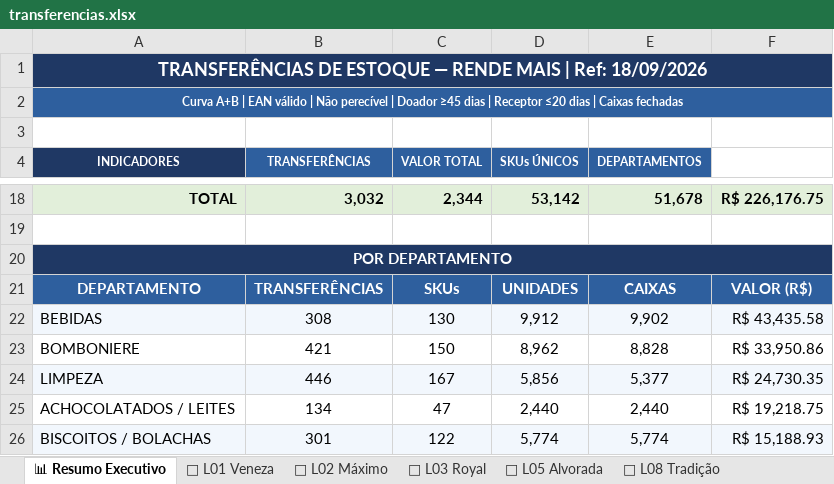
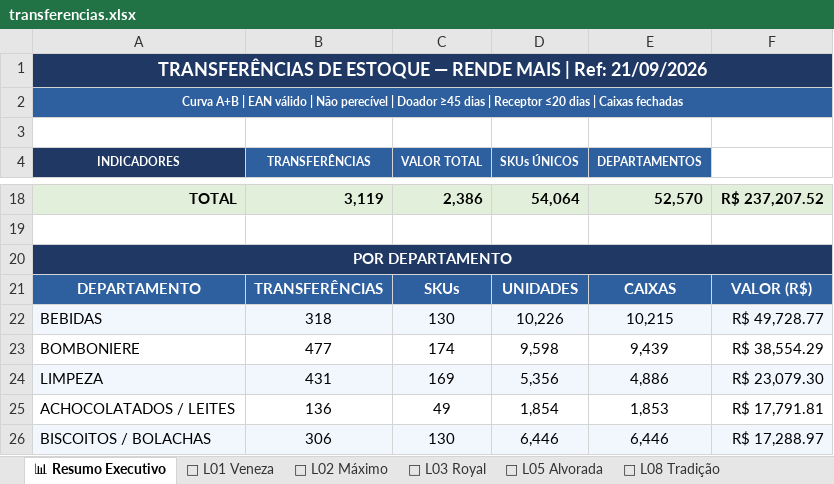
Before and after one commit to luciano504/rendemais-painel, an Excel workbook: data/transferencias.xlsx, sheet 📊 Resumo Executivo, drawn as a sheet; only a part is shown, gaps mark what is left out; values as stored, in another font and other column widths than the file's, no borders; the diff covers the shown part only; the diff names each change by its address in the sheet, - before the commit and + after, or states it on an @@ line.

```diff
--- a/data/transferencias.xlsx (sheet 📊 Resumo Executivo)
+++ b/data/transferencias.xlsx (sheet 📊 Resumo Executivo)
-A1 (INDICADORES): …| Ref: 18/09/2026
+A1 (INDICADORES): …| Ref: 21/09/2026
-B18 (TRANSFERÊNCIAS): 3,032
+B18 (TRANSFERÊNCIAS): 3,119
-C18 (VALOR TOTAL): 2,344
+C18 (VALOR TOTAL): 2,386
-D18 (SKUs ÚNICOS): 53,142
+D18 (SKUs ÚNICOS): 54,064
-E18 (DEPARTAMENTOS): 51,678
+E18 (DEPARTAMENTOS): 52,570
-F18: R$ 226,176.75
+F18: R$ 237,207.52
-B22 (TRANSFERÊNCIAS): 308
+B22 (TRANSFERÊNCIAS): 318
-D22 (SKUs ÚNICOS): 9,912
+D22 (SKUs ÚNICOS): 10,226
-E22 (DEPARTAMENTOS): 9,902
+E22 (DEPARTAMENTOS): 10,215
-F22: R$ 43,435.58
+F22: R$ 49,728.77
-B23 (TRANSFERÊNCIAS): 421
+B23 (TRANSFERÊNCIAS): 477
-C23 (VALOR TOTAL): 150
+C23 (VALOR TOTAL): 174
-D23 (SKUs ÚNICOS): 8,962
+D23 (SKUs ÚNICOS): 9,598
-E23 (DEPARTAMENTOS): 8,828
+E23 (DEPARTAMENTOS): 9,439
-F23: R$ 33,950.86
+F23: R$ 38,554.29
-B24 (TRANSFERÊNCIAS): 446
+B24 (TRANSFERÊNCIAS): 431
-C24 (VALOR TOTAL): 167
+C24 (VALOR TOTAL): 169
-D24 (SKUs ÚNICOS): 5,856
+D24 (SKUs ÚNICOS): 5,356
-E24 (DEPARTAMENTOS): 5,377
+E24 (DEPARTAMENTOS): 4,886
-F24: R$ 24,730.35
+F24: R$ 23,079.30
-B25 (TRANSFERÊNCIAS): 134
+B25 (TRANSFERÊNCIAS): 136
-C25 (VALOR TOTAL): 47
+C25 (VALOR TOTAL): 49
-D25 (SKUs ÚNICOS): 2,440
+D25 (SKUs ÚNICOS): 1,854
-E25 (DEPARTAMENTOS): 2,440
+E25 (DEPARTAMENTOS): 1,853
-F25: R$ 19,218.75
+F25: R$ 17,791.81
-B26 (TRANSFERÊNCIAS): 301
+B26 (TRANSFERÊNCIAS): 306
-C26 (VALOR TOTAL): 122
+C26 (VALOR TOTAL): 130
-D26 (SKUs ÚNICOS): 5,774
+D26 (SKUs ÚNICOS): 6,446
-E26 (DEPARTAMENTOS): 5,774
+E26 (DEPARTAMENTOS): 6,446
-F26: R$ 15,188.93
+F26: R$ 17,288.97
```
Also changed, not shown: 8 added rows, 7 removed rows, 100 edited cells and cell formats elsewhere in this sheet, sheet 🏪 L05 Alvorada, sheet 🏪 L08 Tradição, sheet 🏪 L01 Veneza, sheet 🏪 L09 Massangana, sheet 🏪 L02 Máximo, sheet 🏪 L03 Royal, data/categorias.xlsx, data/estoque_parado.xlsx, 1 other file.
